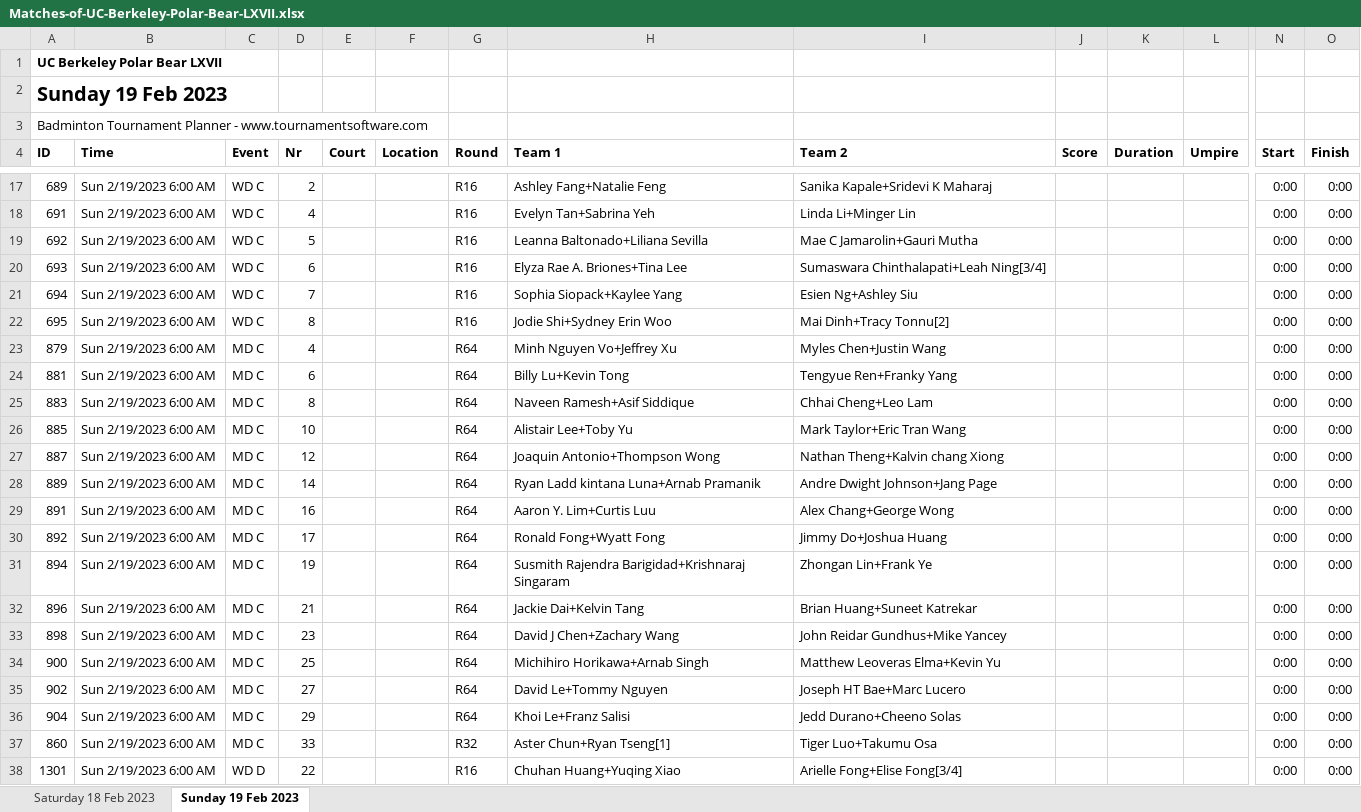
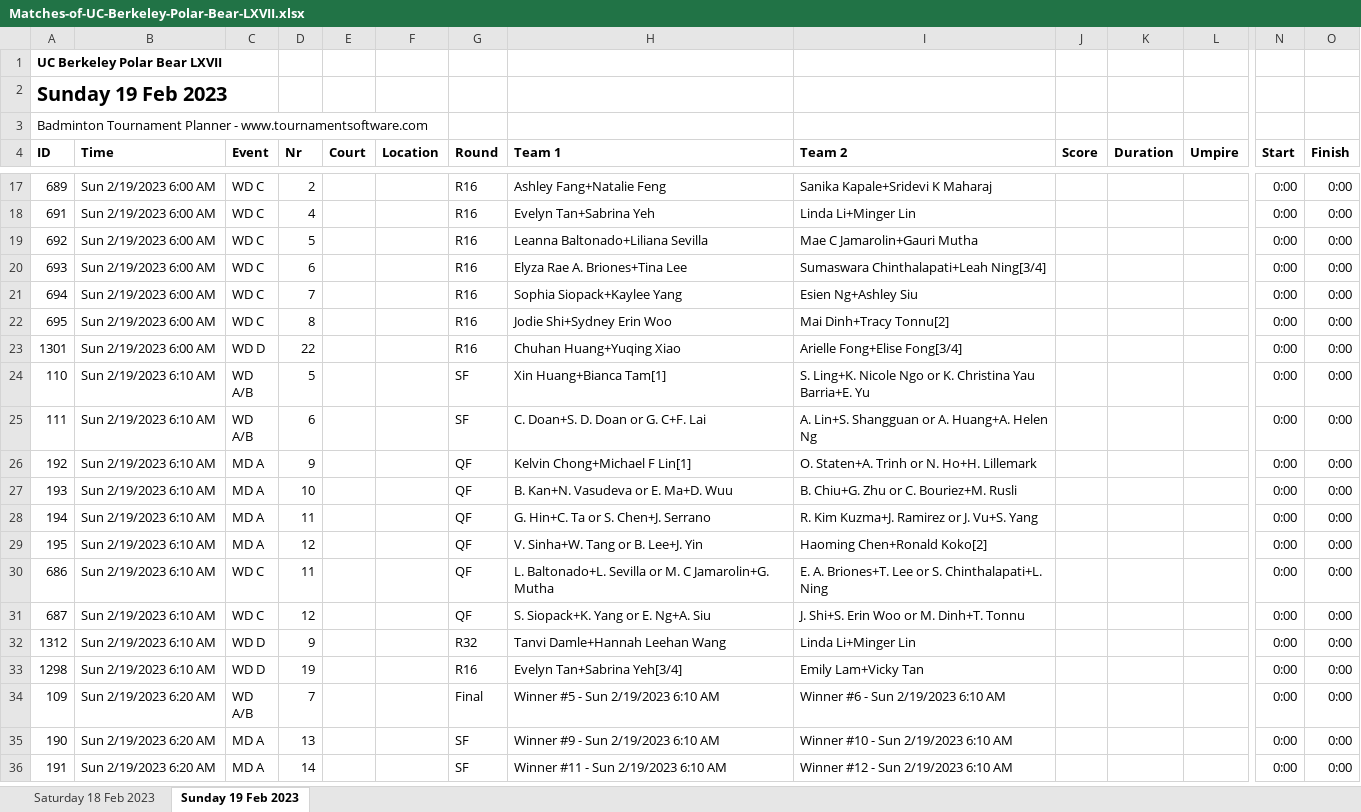
Before and after one commit to cal-badminton/tourney-schedule, an Excel workbook: src/Matches-of-UC-Berkeley-Polar-Bear-LXVII.xlsx, sheet Sunday 19 Feb 2023, drawn as a sheet; only a part is shown, gaps mark what is left out; the shorter side is filled out with more unchanged rows; values as stored, in another font and other column widths than the file's, no borders; removed rows and columns are numbered as before the commit, all else as after; rows hold the shown columns only; the diff covers the shown part only; the diff names each change by its address in the sheet, - before the commit and + after, or states it on an @@ line.

```diff
--- a/src/Matches-of-UC-Berkeley-Polar-Bear-LXVII.xlsx (sheet Sunday 19 Feb 2023)
+++ b/src/Matches-of-UC-Berkeley-Polar-Bear-LXVII.xlsx (sheet Sunday 19 Feb 2023)
-row 23: 879 | Sun 2/19/2023 6:00 AM | MD C | 4 |  |  | R64 | Minh Nguyen Vo+Jeffrey Xu | Myles Chen+Justin Wang |  |  |  | 0:00 | 0:00
-row 24: 881 | Sun 2/19/2023 6:00 AM | MD C | 6 |  |  | R64 | Billy Lu+Kevin Tong | Tengyue Ren+Franky Yang |  |  |  | 0:00 | 0:00
-row 25: 883 | Sun 2/19/2023 6:00 AM | MD C | 8 |  |  | R64 | Naveen Ramesh+Asif Siddique | Chhai Cheng+Leo Lam |  |  |  | 0:00 | 0:00
-row 26: 885 | Sun 2/19/2023 6:00 AM | MD C | 10 |  |  | R64 | Alistair Lee+Toby Yu | Mark Taylor+Eric Tran Wang |  |  |  | 0:00 | 0:00
-row 27: 887 | Sun 2/19/2023 6:00 AM | MD C | 12 |  |  | R64 | Joaquin Antonio+Thompson Wong | Nathan Theng+Kalvin chang Xiong |  |  |  | 0:00 | 0:00
-row 28: 889 | Sun 2/19/2023 6:00 AM | MD C | 14 |  |  | R64 | Ryan Ladd kintana Luna+Arnab Pramanik | Andre Dwight Johnson+Jang Page |  |  |  | 0:00 | 0:00
-row 29: 891 | Sun 2/19/2023 6:00 AM | MD C | 16 |  |  | R64 | Aaron Y. Lim+Curtis Luu | Alex Chang+George Wong |  |  |  | 0:00 | 0:00
-row 30: 892 | Sun 2/19/2023 6:00 AM | MD C | 17 |  |  | R64 | Ronald Fong+Wyatt Fong | Jimmy Do+Joshua Huang |  |  |  | 0:00 | 0:00
-row 31: 894 | Sun 2/19/2023 6:00 AM | MD C | 19 |  |  | R64 | Susmith Rajendra Barigidad+Krishnaraj Singaram | Zhongan Lin+Frank Ye |  |  |  | 0:00 | 0:00
-row 32: 896 | Sun 2/19/2023 6:00 AM | MD C | 21 |  |  | R64 | Jackie Dai+Kelvin Tang | Brian Huang+Suneet Katrekar |  |  |  | 0:00 | 0:00
-row 33: 898 | Sun 2/19/2023 6:00 AM | MD C | 23 |  |  | R64 | David J Chen+Zachary Wang | John Reidar Gundhus+Mike Yancey |  |  |  | 0:00 | 0:00
-row 34: 900 | Sun 2/19/2023 6:00 AM | MD C | 25 |  |  | R64 | Michihiro Horikawa+Arnab Singh | Matthew Leoveras Elma+Kevin Yu |  |  |  | 0:00 | 0:00
-row 35: 902 | Sun 2/19/2023 6:00 AM | MD C | 27 |  |  | R64 | David Le+Tommy Nguyen | Joseph HT Bae+Marc Lucero |  |  |  | 0:00 | 0:00
-row 36: 904 | Sun 2/19/2023 6:00 AM | MD C | 29 |  |  | R64 | Khoi Le+Franz Salisi | Jedd Durano+Cheeno Solas |  |  |  | 0:00 | 0:00
-row 37: 860 | Sun 2/19/2023 6:00 AM | MD C | 33 |  |  | R32 | Aster Chun+Ryan Tseng[1] | Tiger Luo+Takumu Osa |  |  |  | 0:00 | 0:00
```
Also changed, not shown: 3 added rows, 176 removed rows and 64 edited cells elsewhere in this sheet, sheet Saturday 18 Feb 2023, 3 other files.
